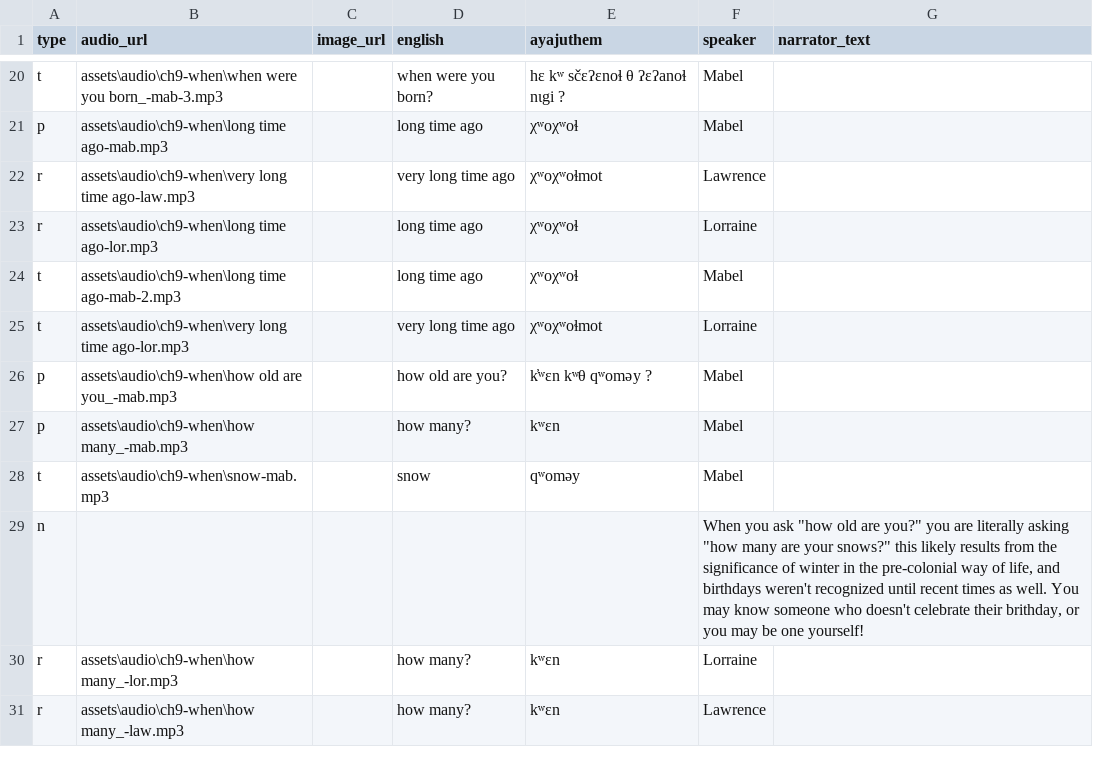
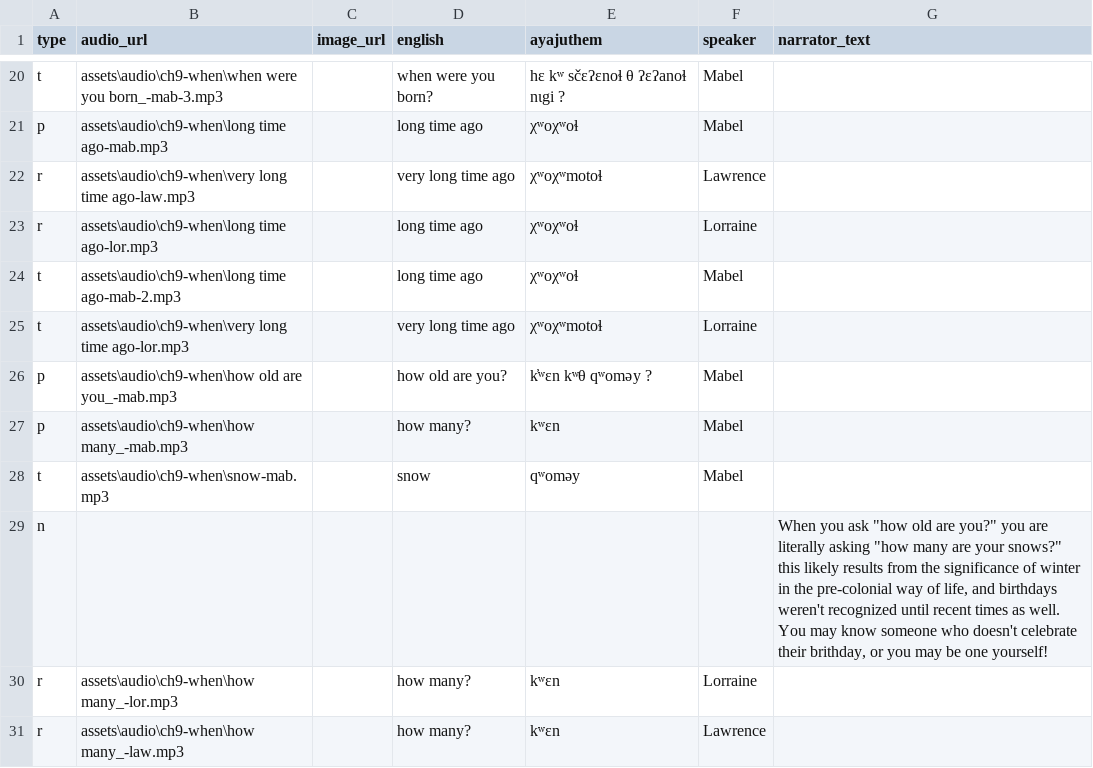
Before and after one commit to dom-aya/ayajuthem-lingo, a CSV file: assets/lessons/09_when were you born.csv, drawn as a sheet; only a part is shown, gaps mark what is left out.

Commit message:
Update 09_when were you born.csv

```diff
--- a/assets/lessons/09_when were you born.csv
+++ b/assets/lessons/09_when were you born.csv
@@ -21,6 +21,6 @@ t,assets\audio\ch9-when\when were you born_-mab-3.mp3,,when were you born?,hɛ k
 p,assets\audio\ch9-when\long time ago-mab.mp3,,long time ago,χʷoχʷoɬ,Mabel,
-r,assets\audio\ch9-when\very long time ago-law.mp3,,very long time ago,χʷoχʷoɬmot,Lawrence,
+r,assets\audio\ch9-when\very long time ago-law.mp3,,very long time ago,χʷoχʷmotoɬ,Lawrence,
 r,assets\audio\ch9-when\long time ago-lor.mp3,,long time ago,χʷoχʷoɬ,Lorraine,
 t,assets\audio\ch9-when\long time ago-mab-2.mp3,,long time ago,χʷoχʷoɬ,Mabel,
-t,assets\audio\ch9-when\very long time ago-lor.mp3,,very long time ago,χʷoχʷoɬmot,Lorraine,
+t,assets\audio\ch9-when\very long time ago-lor.mp3,,very long time ago,χʷoχʷmotoɬ,Lorraine,
 p,assets\audio\ch9-when\how old are you_-mab.mp3,,how old are you?,k̓ʷɛn kʷθ qʷoməy ?,Mabel,
@@ -28,3 +28,3 @@ p,assets\audio\ch9-when\how many_-mab.mp3,,how many?,kʷɛn,Mabel,
 t,assets\audio\ch9-when\snow-mab.mp3,,snow,qʷoməy,Mabel,
-n,,,,,"When you ask ""how old are you?"" you are literally asking ""how many are your snows?"" this likely results from the significance of winter in the pre-colonial way of life, and birthdays weren't recognized until recent times as well. You may know someone who doesn't celebrate their brithday, or you may be one yourself!",
+n,,,,,,"When you ask ""how old are you?"" you are literally asking ""how many are your snows?"" this likely results from the significance of winter in the pre-colonial way of life, and birthdays weren't recognized until recent times as well. You may know someone who doesn't celebrate their brithday, or you may be one yourself!"
 r,assets\audio\ch9-when\how many_-lor.mp3,,how many?,kʷɛn,Lorraine,
```
